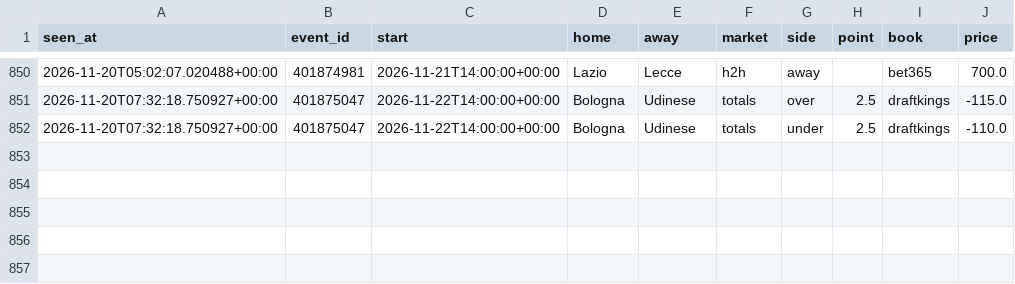
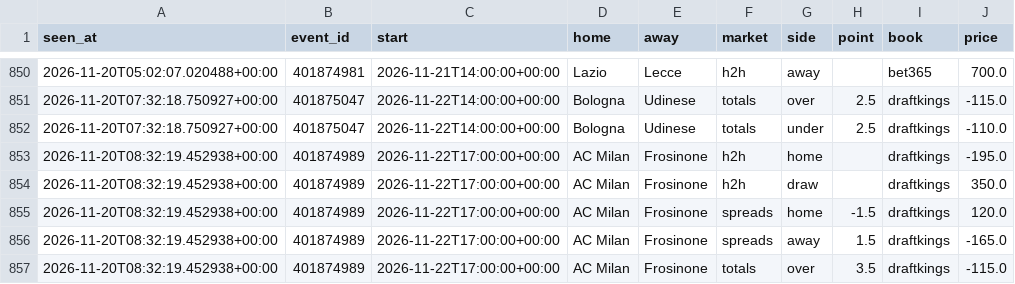
Before and after one commit to tdrey10/sports, a CSV file: data/odds/seriea/2026-11.csv, drawn as a sheet; only a part is shown, gaps mark what is left out; the diff names each change by its address in the sheet, - before the commit and + after, or states it on an @@ line.

```diff
--- a/data/odds/seriea/2026-11.csv
+++ b/data/odds/seriea/2026-11.csv
+row 853: 2026-11-20T08:32:19.452938+00:00 | 401874989 | 2026-11-22T17:00:00+00:00 | AC Milan | Frosinone | h2h | home |  | draftkings | -195.0
+row 854: 2026-11-20T08:32:19.452938+00:00 | 401874989 | 2026-11-22T17:00:00+00:00 | AC Milan | Frosinone | h2h | draw |  | draftkings | 350.0
+row 855: 2026-11-20T08:32:19.452938+00:00 | 401874989 | 2026-11-22T17:00:00+00:00 | AC Milan | Frosinone | spreads | home | -1.5 | draftkings | 120.0
+row 856: 2026-11-20T08:32:19.452938+00:00 | 401874989 | 2026-11-22T17:00:00+00:00 | AC Milan | Frosinone | spreads | away | 1.5 | draftkings | -165.0
+row 857: 2026-11-20T08:32:19.452938+00:00 | 401874989 | 2026-11-22T17:00:00+00:00 | AC Milan | Frosinone | totals | over | 3.5 | draftkings | -115.0
```
Also changed, not shown: data/odds/epl/2026-11.csv, data/odds/laliga/2026-11.csv, 12 other files.
